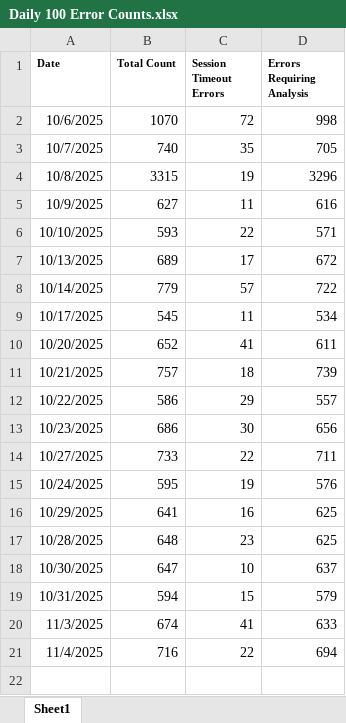
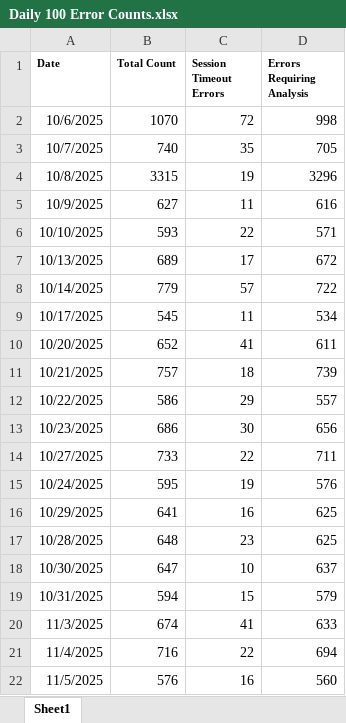
Before and after one commit to hari31785/Bridges-Monitoring-Dashboard, an Excel workbook: Monitoring Data Files/100 Error Counts/Daily 100 Error Counts.xlsx, sheet Sheet1, drawn as a sheet; values as stored, in another font and other column widths than the file's, no borders; the diff names each change by its address in the sheet, - before the commit and + after, or states it on an @@ line.

Commit message:
Add files via upload

```diff
--- a/Monitoring Data Files/100 Error Counts/Daily 100 Error Counts.xlsx (sheet Sheet1)
+++ b/Monitoring Data Files/100 Error Counts/Daily 100 Error Counts.xlsx (sheet Sheet1)
+row 22: 11/5/2025 | 576 | 16 | 560
```
